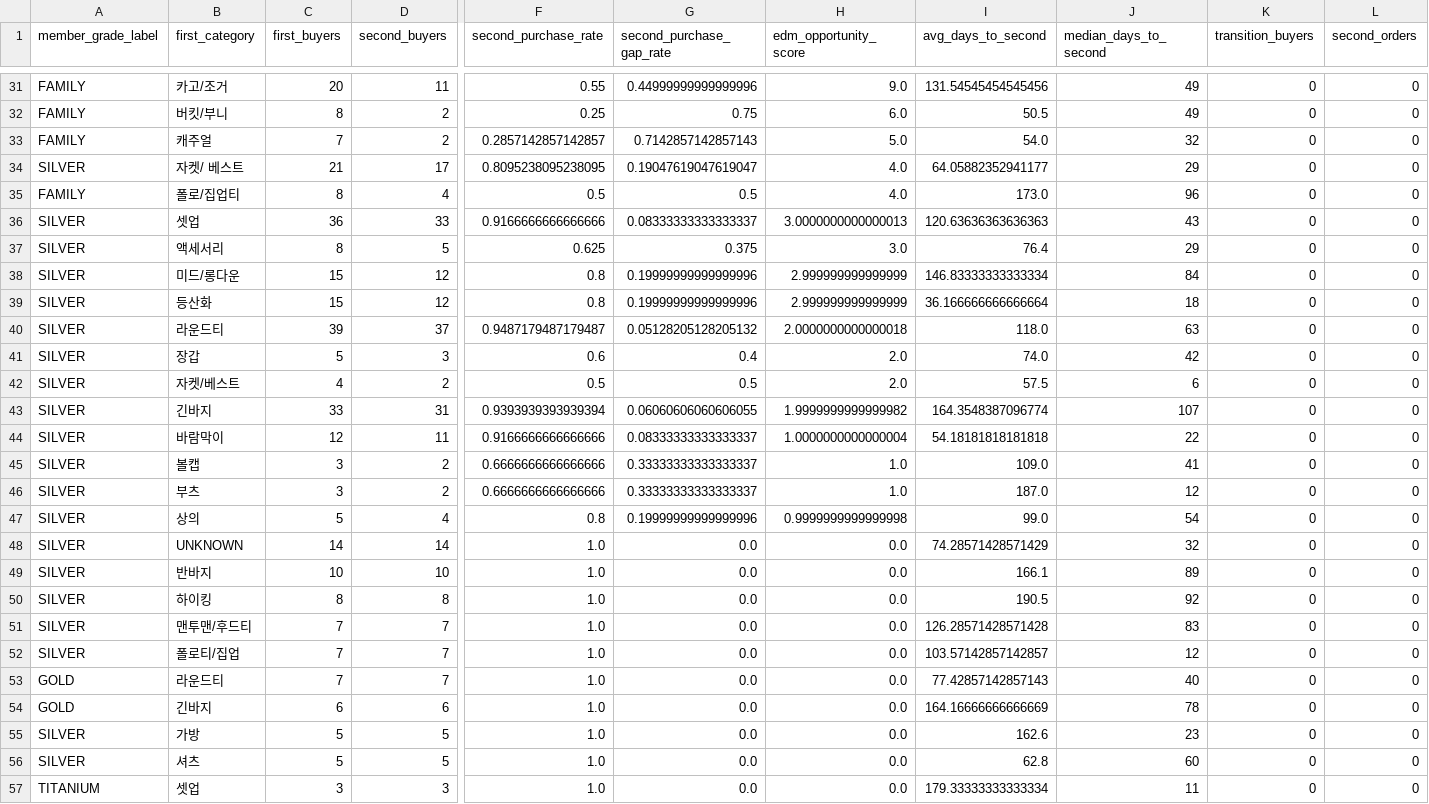
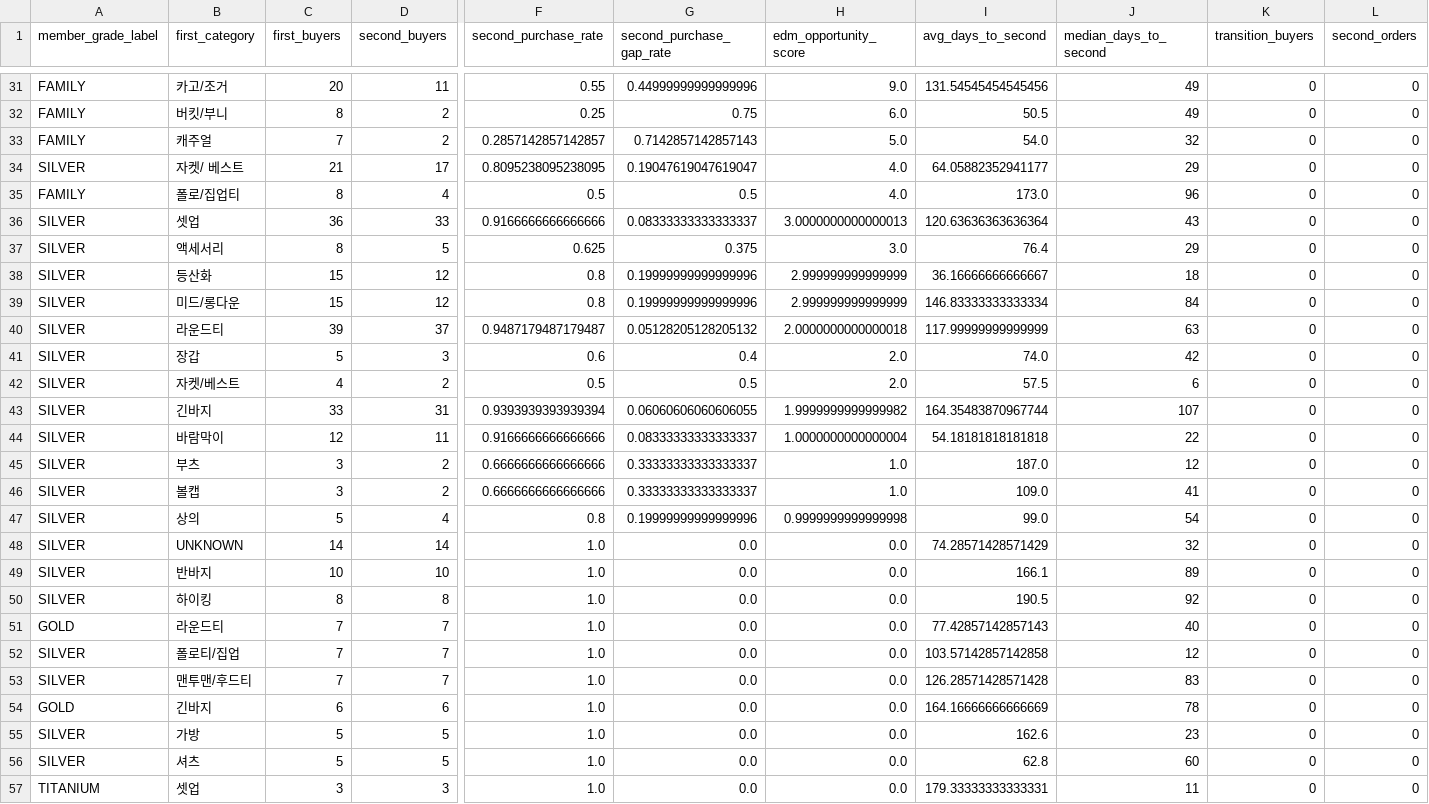
Before and after one commit to koreacolumbia-dotcom/E-comm-marketing-hub, a CSV file: reports/purchase_pattern/data/edm_second_purchase_conversion_by_first_category_by_grade.csv, drawn as a sheet; only a part is shown, gaps mark what is left out; removed rows and columns are numbered as before the commit, all else as after; rows hold the shown columns only; the diff covers the shown part only; the diff names each change by its address in the sheet, - before the commit and + after, or states it on an @@ line.

```diff
--- a/reports/purchase_pattern/data/edm_second_purchase_conversion_by_first_category_by_grade.csv
+++ b/reports/purchase_pattern/data/edm_second_purchase_conversion_by_first_category_by_grade.csv
-I36 (avg_days_to_second): 120.63636363636363
+I36 (avg_days_to_second): 120.63636363636364
+row 38: SILVER | 등산화 | 15 | 12 | 0.8 | 0.19999999999999996 | 2.999999999999999 | 36.16666666666667 | 18 | 0 | 0
-row 39: SILVER | 등산화 | 15 | 12 | 0.8 | 0.19999999999999996 | 2.999999999999999 | 36.166666666666664 | 18 | 0 | 0
-I40 (avg_days_to_second): 118.0
+I40 (avg_days_to_second): 117.99999999999999
-I43 (avg_days_to_second): 164.3548387096774
+I43 (avg_days_to_second): 164.35483870967744
@@ row 46 moved to row 45: SILVER @@
@@ row 53 moved to row 51: GOLD @@
+row 52: SILVER | 폴로티/집업 | 7 | 7 | 1.0 | 0.0 | 0.0 | 103.57142857142858 | 12 | 0 | 0
-row 52: SILVER | 폴로티/집업 | 7 | 7 | 1.0 | 0.0 | 0.0 | 103.57142857142857 | 12 | 0 | 0
-I57 (avg_days_to_second): 179.33333333333334
+I57 (avg_days_to_second): 179.33333333333331
```
Also changed, not shown: 22 edited cells elsewhere in this file, reports/purchase_pattern/data/edm_repeat_timing_by_first_category_by_grade.csv, reports/purchase_pattern/data/grade_repeat_overview.csv, 49 other files.
